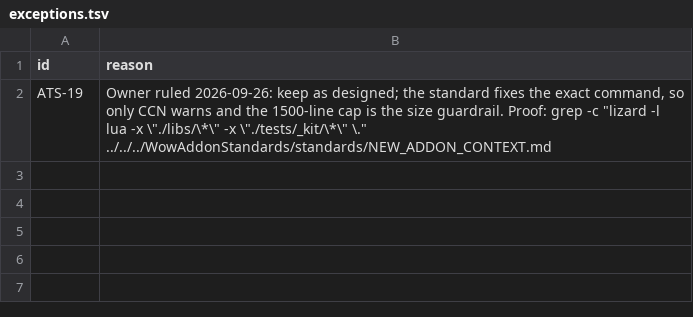
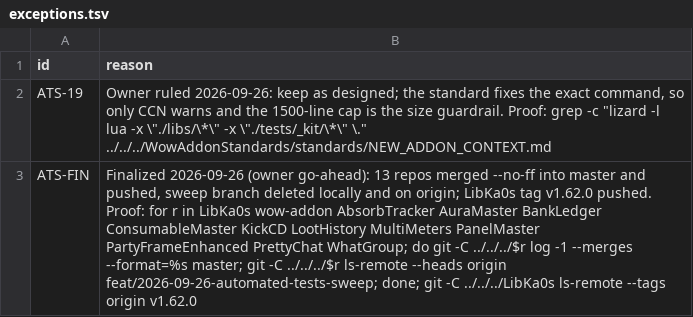
Before and after one commit to tusharsaxena/Ka0sAddonsCommonTasks, a TSV file: docs/2026-09-26-AUTOMATED_TESTS_SWEEP/exceptions.tsv, drawn as a sheet; the diff names each change by its address in the sheet, - before the commit and + after, or states it on an @@ line.

```diff
--- a/docs/2026-09-26-AUTOMATED_TESTS_SWEEP/exceptions.tsv
+++ b/docs/2026-09-26-AUTOMATED_TESTS_SWEEP/exceptions.tsv
+row 3: ATS-FIN | Finalized 2026-09-26 (owner go-ahead): 13 repos merged --no-ff into master and pushed, sweep branch deleted locally and on origin; LibKa0s tag v1.62.0 pushed. Proof: for r in LibKa0s wow-addon AbsorbTracker AuraMaster BankLedger ConsumableMaster KickCD LootHistory MultiMeters PanelMaster PartyFrameEnhanced PrettyChat WhatGroup; do git -C ../../../$r log -1 --merges --format=%s master; git -C ../../../$r ls-remote --heads origin feat/2026-09-26-automated-tests-sweep; done; git -C ../../../LibKa0s ls-remote --tags origin v1.62.0
```
Also changed, not shown: docs/2026-09-26-AUTOMATED_TESTS_SWEEP/checkpoints.tsv, 1 other file.
